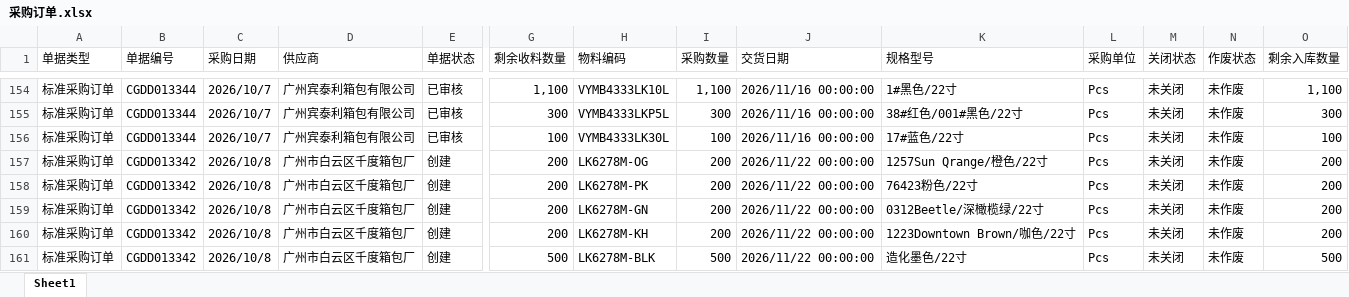
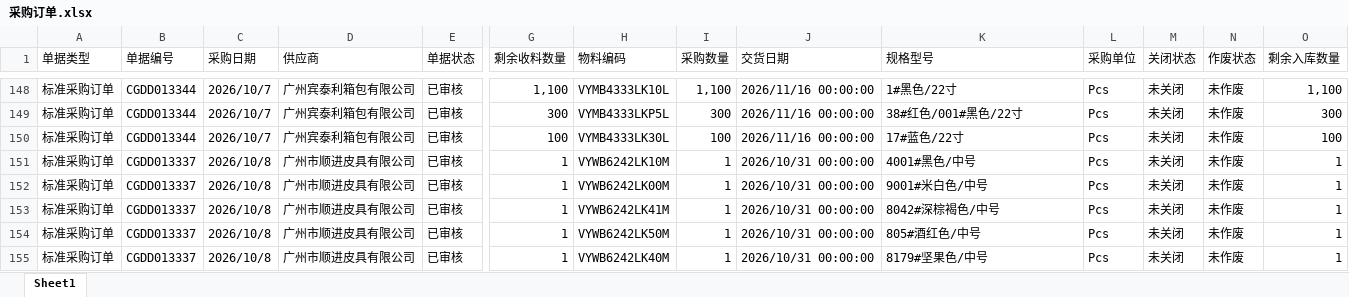
Before and after one commit to yikeqingsongguo/HY.supply-chain-management, an Excel workbook: src/采购订单.xlsx, sheet Sheet1, drawn as a sheet; only a part is shown, gaps mark what is left out; the shorter side is filled out with more unchanged rows; values as stored, in another font and other column widths than the file's, no borders; removed rows and columns are numbered as before the commit, all else as after; rows hold the shown columns only; the diff covers the shown part only; the diff names each change by its address in the sheet, - before the commit and + after, or states it on an @@ line.

```diff
--- a/src/采购订单.xlsx (sheet Sheet1)
+++ b/src/采购订单.xlsx (sheet Sheet1)
-row 157: 标准采购订单 | CGDD013342 | 2026/10/8 | 广州市白云区千度箱包厂 | 创建 | 200 | LK6278M-OG | 200 | 2026/11/22 00:00:00 | 1257Sun Qrange/橙色/22寸 | Pcs | 未关闭 | 未作废 | 200
-row 158: 标准采购订单 | CGDD013342 | 2026/10/8 | 广州市白云区千度箱包厂 | 创建 | 200 | LK6278M-PK | 200 | 2026/11/22 00:00:00 | 76423粉色/22寸 | Pcs | 未关闭 | 未作废 | 200
-row 159: 标准采购订单 | CGDD013342 | 2026/10/8 | 广州市白云区千度箱包厂 | 创建 | 200 | LK6278M-GN | 200 | 2026/11/22 00:00:00 | 0312Beetle/深橄榄绿/22寸 | Pcs | 未关闭 | 未作废 | 200
-row 160: 标准采购订单 | CGDD013342 | 2026/10/8 | 广州市白云区千度箱包厂 | 创建 | 200 | LK6278M-KH | 200 | 2026/11/22 00:00:00 | 1223Downtown Brown/咖色/22寸 | Pcs | 未关闭 | 未作废 | 200
-row 161: 标准采购订单 | CGDD013342 | 2026/10/8 | 广州市白云区千度箱包厂 | 创建 | 500 | LK6278M-BLK | 500 | 2026/11/22 00:00:00 | 造化墨色/22寸 | Pcs | 未关闭 | 未作废 | 500
```
Also changed, not shown: 7 added rows, 43 removed rows and 280 edited cells elsewhere in this sheet.
